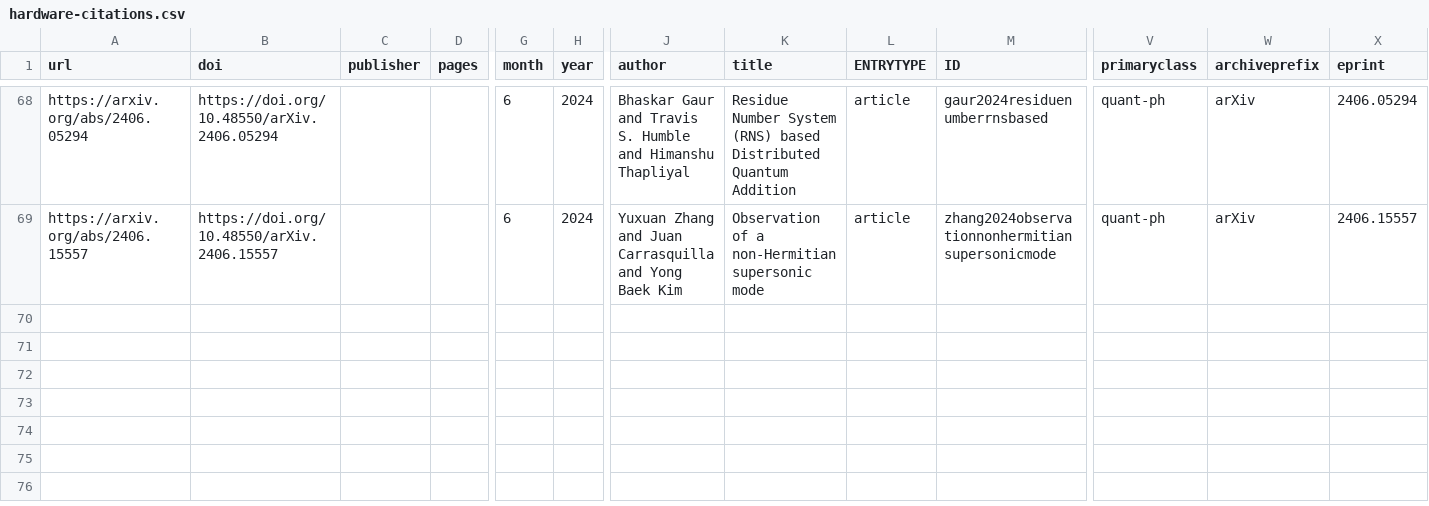
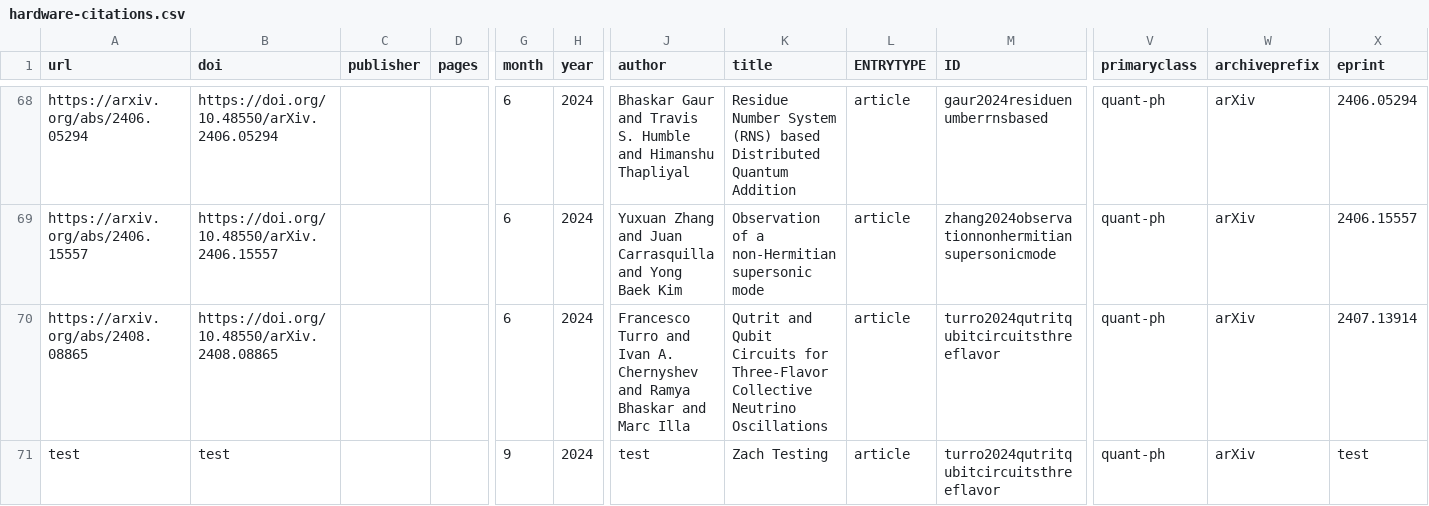
Before and after one commit to CQCL/quantinuum-publications, a CSV file: csv/hardware-citations.csv, drawn as a sheet; only a part is shown, gaps mark what is left out; rows hold the shown columns only; the diff names each change by its address in the sheet, - before the commit and + after, or states it on an @@ line.

```diff
--- a/csv/hardware-citations.csv
+++ b/csv/hardware-citations.csv
+row 70: https://arxiv.org/abs/2408.08865 | https://doi.org/10.48550/arXiv.2408.08865 |  |  | 6 | 2024 | Francesco Turro and Ivan A. Chernyshev and Ramya Bhaskar and Marc Illa | Qutrit and Qubit Circuits for Three-Flavor Collective Neutrino Oscillations | article | turro2024qutritqubitcircuitsthreeflavor | quant-ph | arXiv | 2407.13914
+row 71: test | test |  |  | 9 | 2024 | test | Zach Testing | article | turro2024qutritqubitcircuitsthreeflavor | quant-ph | arXiv | test
```
Also changed, not shown: csv/hardware-collaborations.csv, csv/hardware-references.csv, 1 other file.
